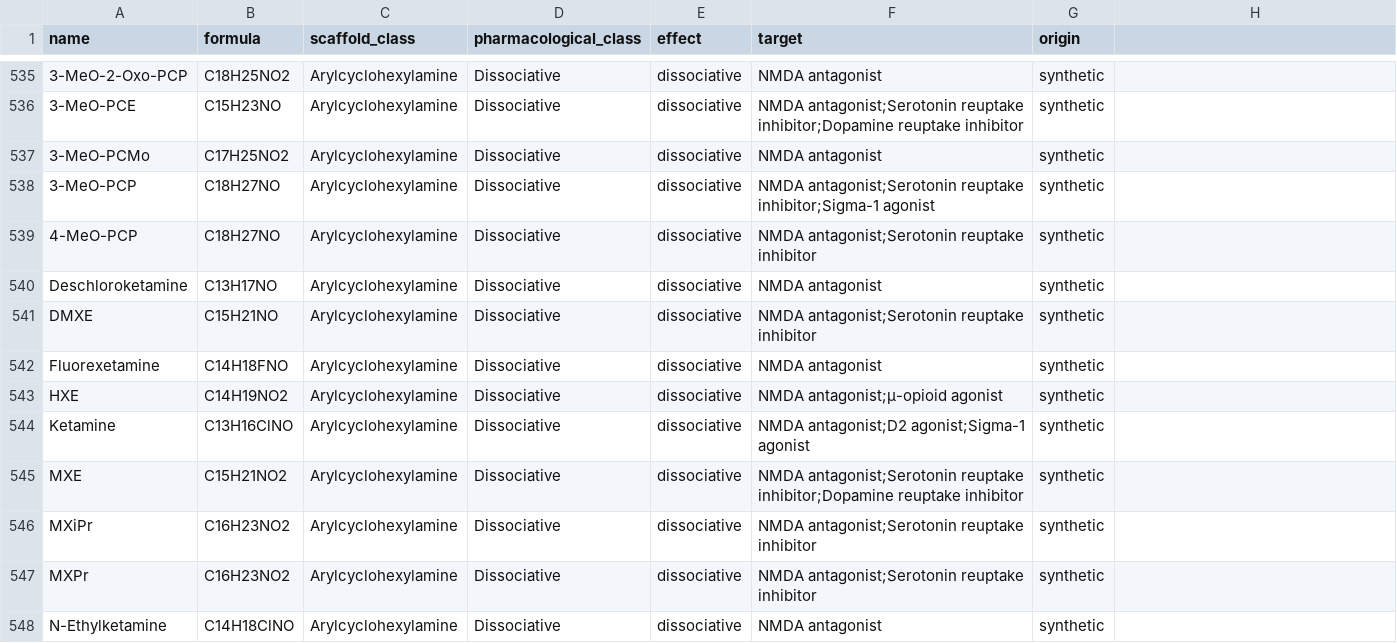
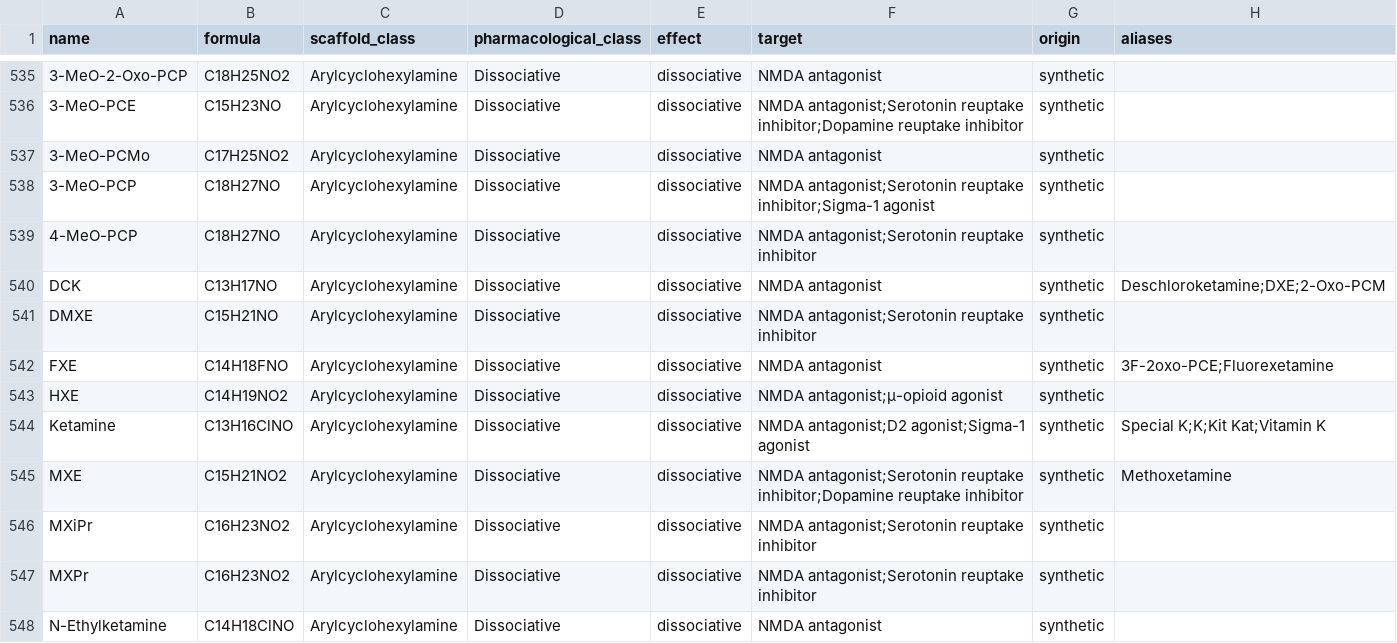
Before and after one commit to uberfap/compounds, a CSV file: data/catalogue/compounds.csv, drawn as a sheet; only a part is shown, gaps mark what is left out; the diff covers the shown part only; the diff names each change by its address in the sheet, - before the commit and + after, or states it on an @@ line.

Commit message:
Apply reviewed compound names and catalogue aliases

```diff
--- a/data/catalogue/compounds.csv
+++ b/data/catalogue/compounds.csv
-H1: (empty)
+H1: aliases
-A540 (name): Deschloroketamine
+A540 (name): DCK
-H540 (aliases): (empty)
+H540 (aliases): Deschloroketamine;DXE;2-Oxo-PCM
-A542 (name): Fluorexetamine
+A542 (name): FXE
-H542 (aliases): (empty)
+H542 (aliases): 3F-2oxo-PCE;Fluorexetamine
-H544 (aliases): (empty)
+H544 (aliases): Special K;K;Kit Kat;Vitamin K
-H545 (aliases): (empty)
+H545 (aliases): Methoxetamine
```
Also changed, not shown: 85 edited cells elsewhere in this file, data/catalogue/identities.csv, data/review/known_masses.csv, 1 other file.
